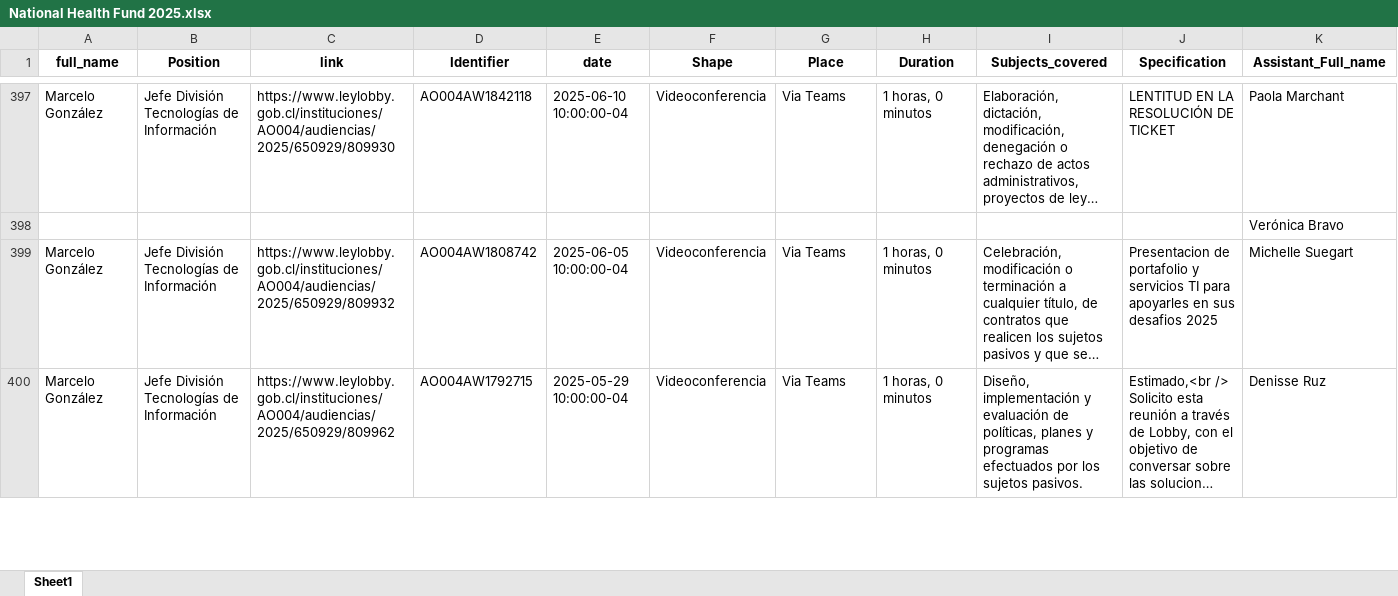
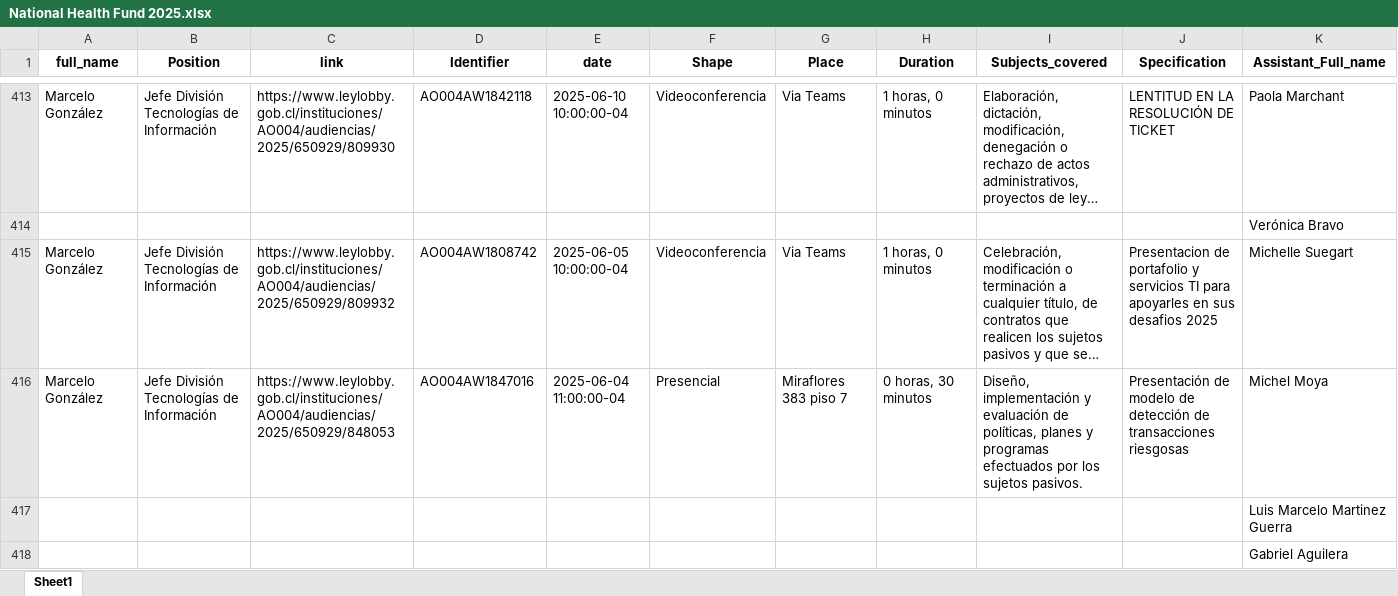
Before and after one commit to mariswarycharan/Chile_Ley_del_Lobby_Project, an Excel workbook: output/2025/scraped_data/National Health Fund 2025.xlsx, sheet Sheet1, drawn as a sheet; only a part is shown, gaps mark what is left out; the shorter side is filled out with more unchanged rows; long unchanged cells end in …; values as stored, in another font and other column widths than the file's, no borders; rows hold the shown columns only; the diff covers the shown part only; the diff names each change by its address in the sheet, - before the commit and + after, or states it on an @@ line.

```diff
--- a/output/2025/scraped_data/National Health Fund 2025.xlsx (sheet Sheet1)
+++ b/output/2025/scraped_data/National Health Fund 2025.xlsx (sheet Sheet1)
+row 416: Marcelo González | Jefe División Tecnologías de Información | https://www.leylobby.gob.cl/instituciones/AO004/audiencias/2025/650929/848053 | AO004AW1847016 | 2025-06-04 11:00:00-04 | Presencial | Miraflores 383 piso 7 | 0 horas, 30 minutos | Diseño, implementación y evaluación de políticas, planes y programas efectuados por los sujetos pasivos. | Presentación de modelo de detección de transacciones riesgosas | Michel Moya
+row 417:  |  |  |  |  |  |  |  |  |  | Luis Marcelo Martinez Guerra
+row 418:  |  |  |  |  |  |  |  |  |  | Gabriel Aguilera
```
Also changed, not shown: 18 added rows and 6 edited cells elsewhere in this sheet, output/2025/scraped_data/Institute of Public Health 2025.xlsx, output/2025/scraped_data/Ministry of Health 2025.xlsx, 19 other files.
